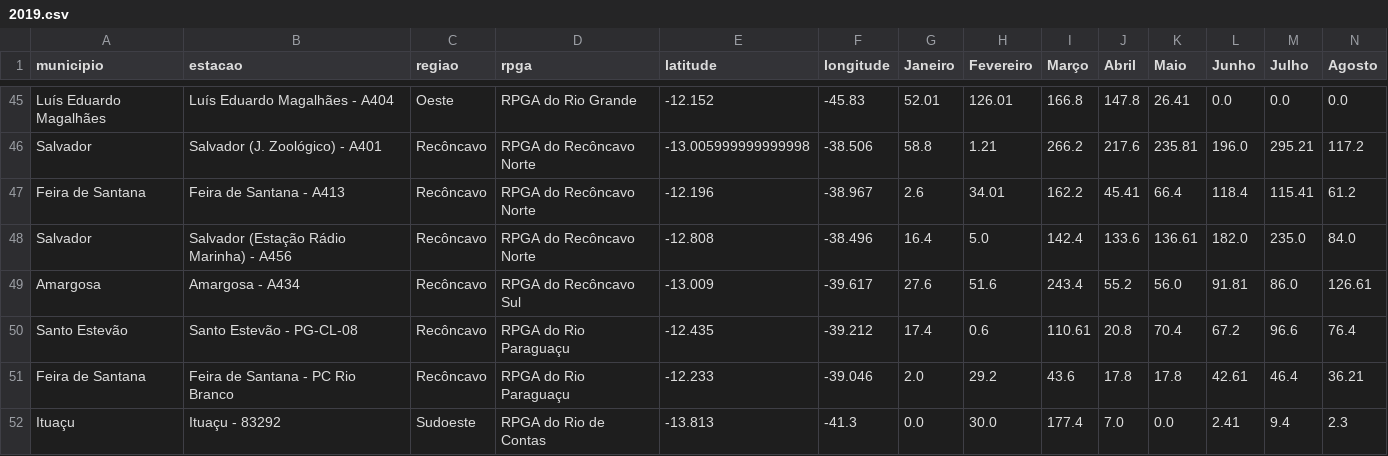
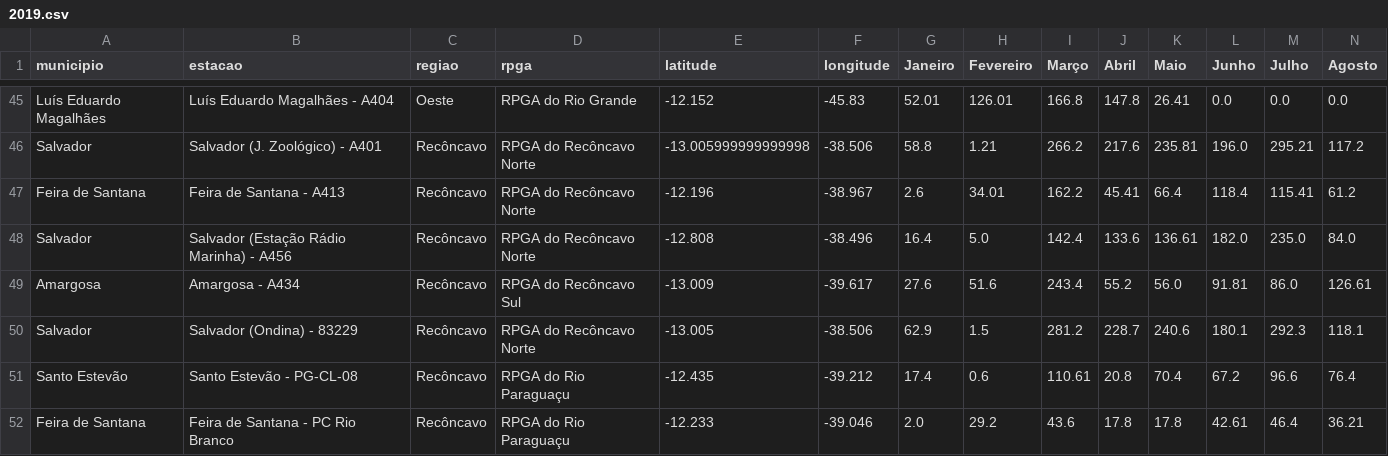
Before and after one commit to SantiagoAmaral/monitoramento1, a CSV file: dados/mensal/2019.csv, drawn as a sheet; only a part is shown, gaps mark what is left out; the shorter side is filled out with more unchanged rows; rows hold the shown columns only; the diff names each change by its address in the sheet, - before the commit and + after, or states it on an @@ line.

```diff
--- a/dados/mensal/2019.csv
+++ b/dados/mensal/2019.csv
+row 50: Salvador | Salvador (Ondina) - 83229 | Recôncavo | RPGA do Recôncavo Norte | -13.005 | -38.506 | 62.9 | 1.5 | 281.2 | 228.7 | 240.6 | 180.1 | 292.3 | 118.1
```
Also changed, not shown: dados/mensal/2020.csv, dados/mensal/2021.csv.
